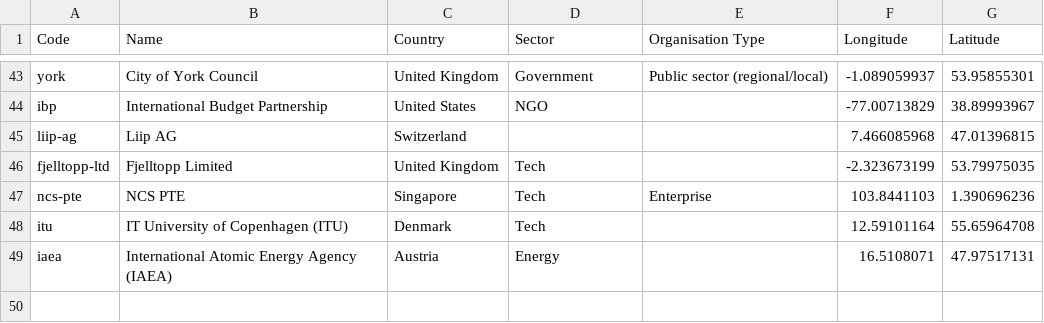
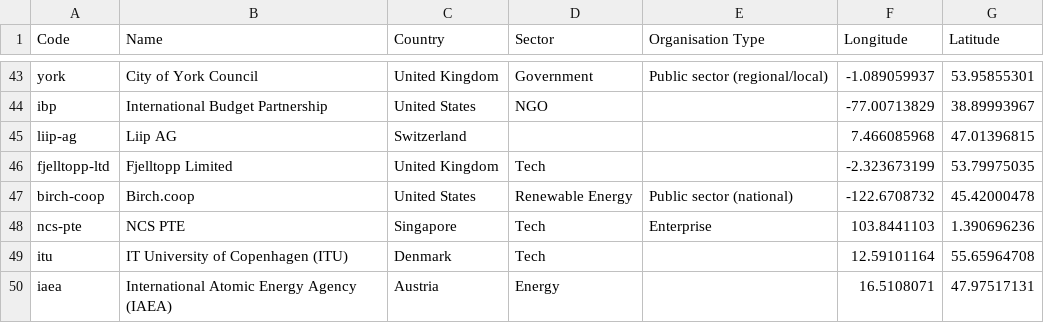
Before and after one commit to datopian/global-presence, a CSV file: data/clients.csv, drawn as a sheet; only a part is shown, gaps mark what is left out.

Commit message:
[user interaction][xs]: spin or stop when user clicks or drags on canvas.
This commit also includes:
- increase of spinning spead of the globe;
- added a new client to the clients list as we've been granted a permission.

```diff
--- a/data/clients.csv
+++ b/data/clients.csv
@@ -46,2 +46,3 @@ liip-ag,Liip AG,Switzerland,,,7.466085968,47.01396815
 fjelltopp-ltd,Fjelltopp Limited,United Kingdom,Tech,,-2.323673199,53.79975035
+birch-coop,Birch.coop,United States,Renewable Energy,Public sector (national),-122.6708732,45.42000478
 ncs-pte,NCS PTE,Singapore,Tech,Enterprise,103.8441103,1.390696236
```
Also changed, not shown: 1 other file.
